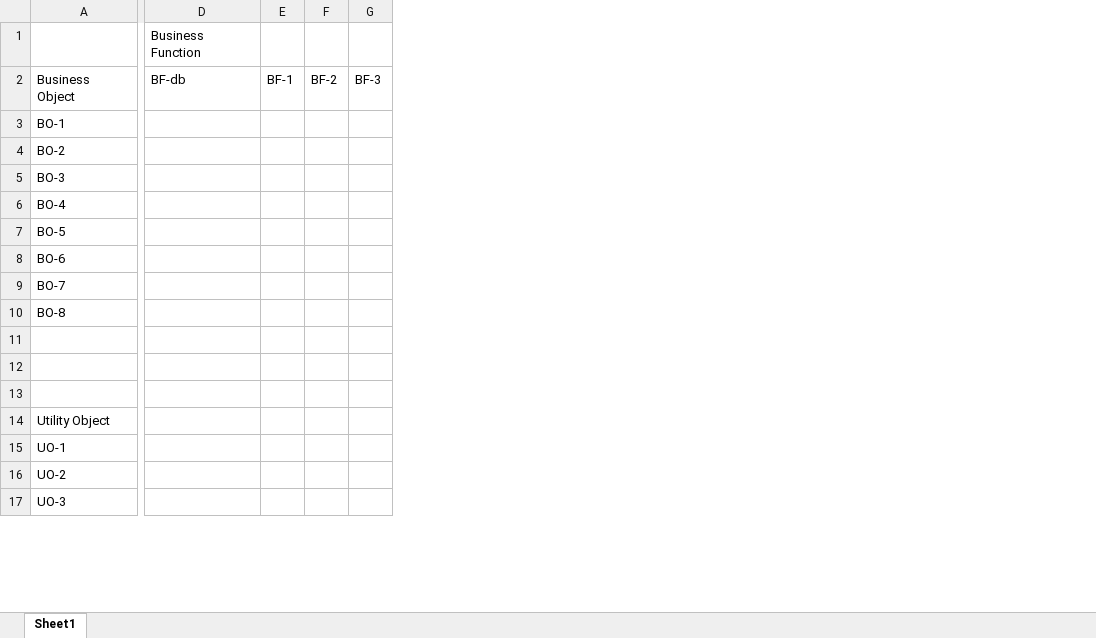
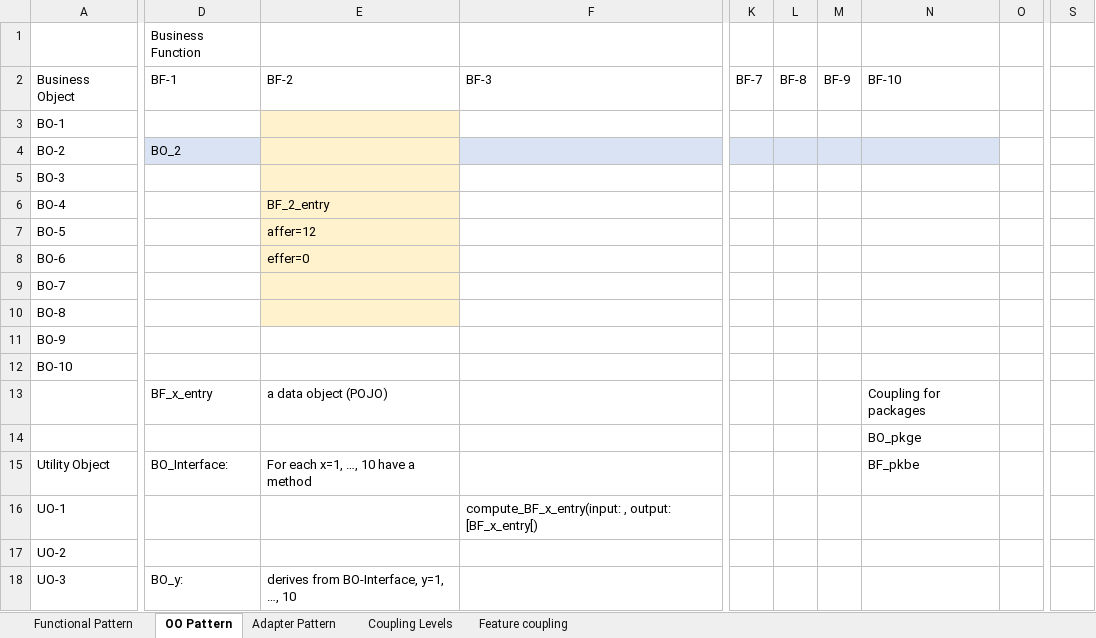
Before and after one commit to ChateauClaudia-Labs/devanalyst, an Excel workbook: devanalyst/resources/coupling/CodeCoupling.xlsx, sheet OO Pattern, drawn as a sheet; only a part is shown, gaps mark what is left out; values as stored, in another font and other column widths than the file's, no borders; removed rows and columns are numbered as before the commit, all else as after; rows hold the shown columns only; the diff covers the shown part only; the diff names each change by its address in the sheet, - before the commit and + after, or states it on an @@ line.

```diff
--- a/devanalyst/resources/coupling/CodeCoupling.xlsx (sheet OO Pattern)
+++ b/devanalyst/resources/coupling/CodeCoupling.xlsx (sheet OO Pattern)
-sheet tab: Sheet1
+sheet tab: OO Pattern
+sheet tab: Functional Pattern
+sheet tab: Adapter Pattern
+sheet tab: Coupling Levels
+sheet tab: Feature coupling
-column D, rows 1-2: Business Function | BF-db
-column E, row 2: BF-1
-column F, row 2: BF-2
-column G, row 2: BF-3
+column D, rows 1-4: Business Function | BF-1 |  | BO_2; rows 13-18: BF_x_entry |  | BO_Interface: |  |  | BO_y:
+column E, rows 2-8: BF-2 |  |  |  | BF_2_entry | affer=12 | effer=0; rows 13-18: a data object (POJO) |  | For each x=1, …, 10 have a method |  |  | derives from BO-Interface, y=1, …, 10
+column F, row 2: BF-3; row 16: compute_BF_x_entry(input: , output: [BF_x_entry[)
+column K, row 2: BF-7
+column L, row 2: BF-8
+column M, row 2: BF-9
+column N, row 2: BF-10; rows 13-15: Coupling for packages | BO_pkge | BF_pkbe
+column O, empty
+column S, empty
-A11: (empty)
+A11: BO-9
+row 12: BO-10
-row 13: (empty)
+row 13:  | BF_x_entry | a data object (POJO) |  |  |  |  | Coupling for packages
```
Also changed, not shown: 47 added rows, 4 added columns, 4 edited cells and cell formats elsewhere in this sheet, 11 other files.
